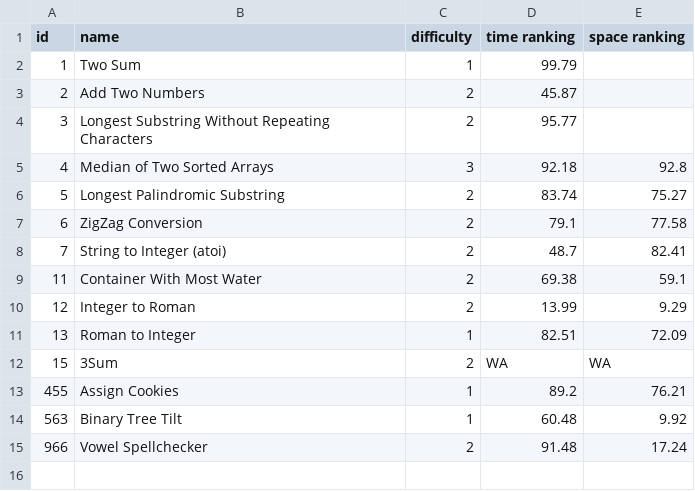
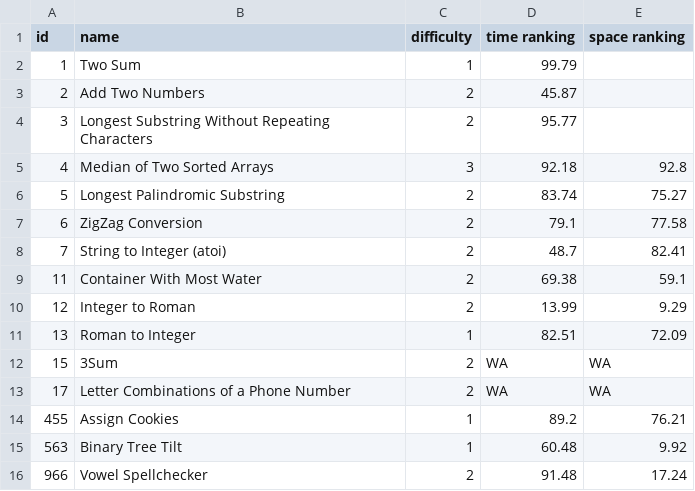
Before and after one commit to LouYu2015/leetcode, a CSV file: index.csv, drawn as a sheet; the diff names each change by its address in the sheet, - before the commit and + after, or states it on an @@ line.

```diff
--- a/index.csv
+++ b/index.csv
+row 13: 17 | Letter Combinations of a Phone Number | 2 | WA | WA
```
Also changed, not shown: 1 other file.
